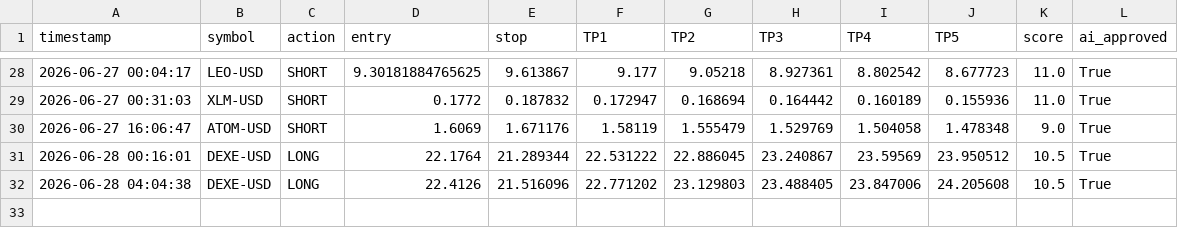
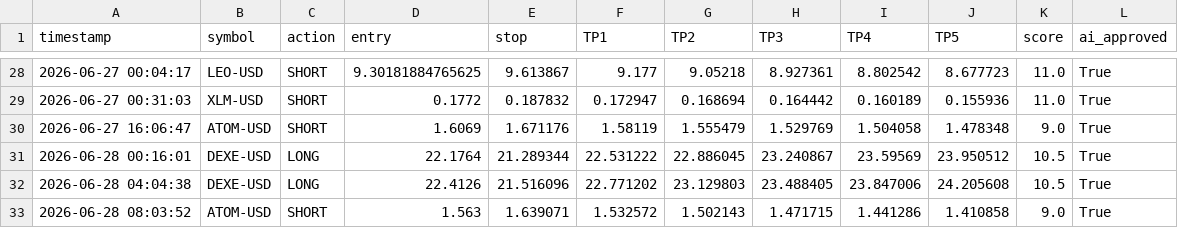
Before and after one commit to mrakbar8175-blip/Crypto-signal-bot, a CSV file: crypto_trade_log.csv, drawn as a sheet; only a part is shown, gaps mark what is left out; the diff names each change by its address in the sheet, - before the commit and + after, or states it on an @@ line.

```diff
--- a/crypto_trade_log.csv
+++ b/crypto_trade_log.csv
+row 33: 2026-06-28 08:03:52 | ATOM-USD | SHORT | 1.563 | 1.639071 | 1.532572 | 1.502143 | 1.471715 | 1.441286 | 1.410858 | 9.0 | True
```
Also changed, not shown: crypto_open_trades.csv, crypto_trade_results.csv, 1 other file.
